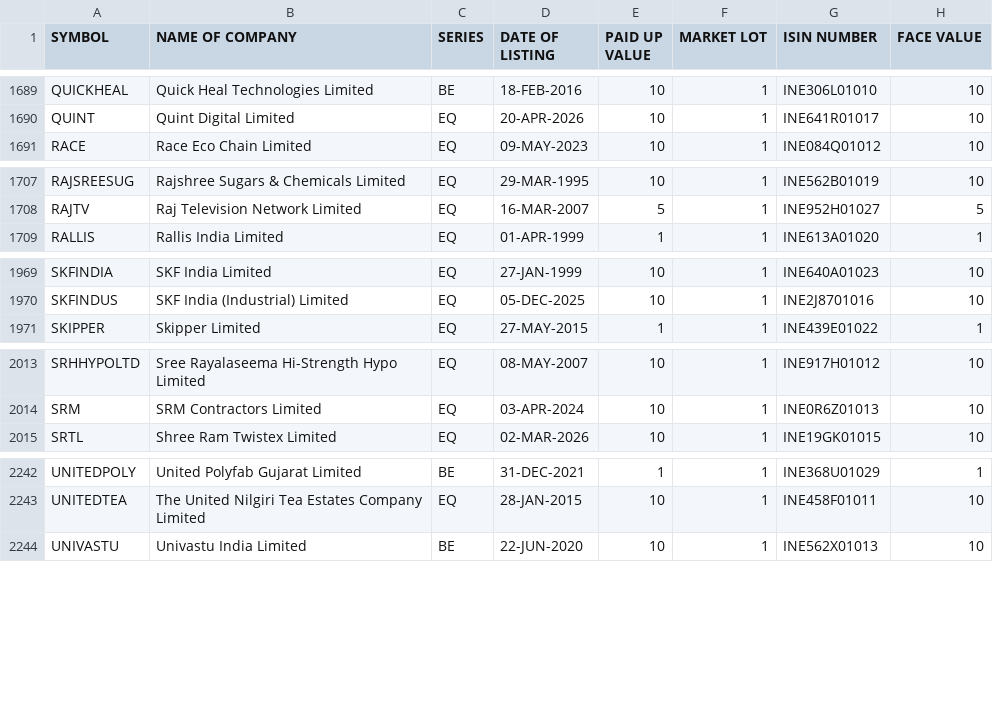
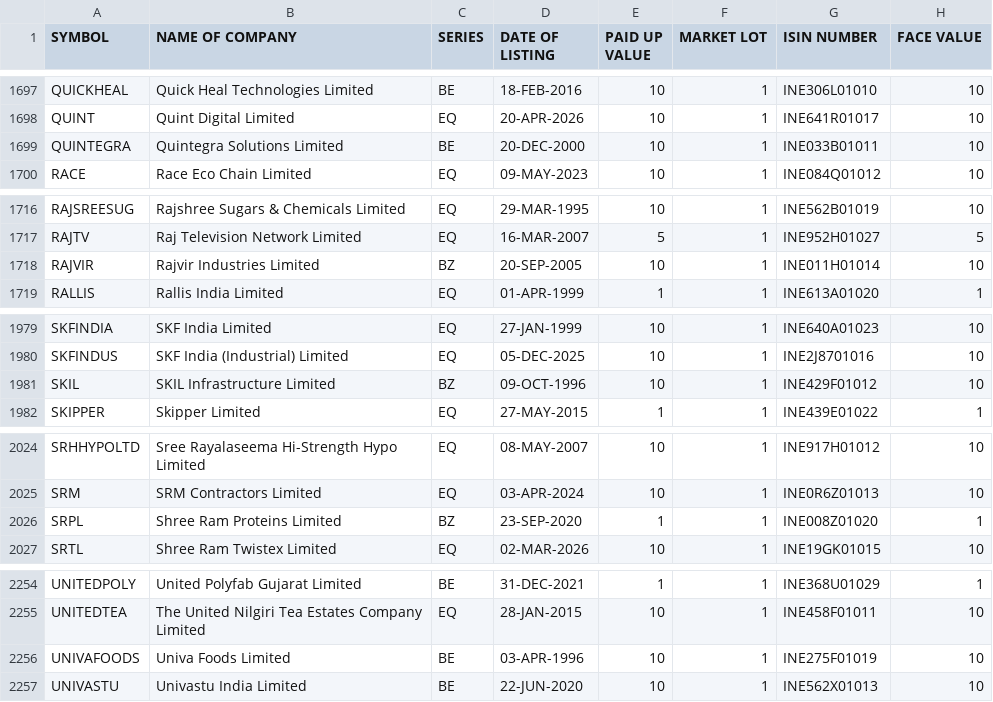
Before and after one commit to krishnaoj-stack/Stock---Dashboard, a CSV file: data/reference/nse_equity_master.csv, drawn as a sheet; only a part is shown, gaps mark what is left out; the diff covers the shown part only.

```diff
--- a/data/reference/nse_equity_master.csv
+++ b/data/reference/nse_equity_master.csv
@@ -1690,2 +1698,3 @@ QUICKHEAL,Quick Heal Technologies Limited,BE,18-FEB-2016,10,1,INE306L01010,10
 QUINT,Quint Digital Limited,EQ,20-APR-2026,10,1,INE641R01017,10
+QUINTEGRA,Quintegra Solutions Limited,BE,20-DEC-2000,10,1,INE033B01011,10
 RACE,Race Eco Chain Limited,EQ,09-MAY-2023,10,1,INE084Q01012,10
@@ -1708,2 +1717,3 @@ RAJSREESUG,Rajshree Sugars & Chemicals Limited,EQ,29-MAR-1995,10,1,INE562B01019,
 RAJTV,Raj Television Network Limited,EQ,16-MAR-2007,5,1,INE952H01027,5
+RAJVIR,Rajvir Industries Limited,BZ,20-SEP-2005,10,1,INE011H01014,10
 RALLIS,Rallis India Limited,EQ,01-APR-1999,1,1,INE613A01020,1
@@ -1970,2 +1980,3 @@ SKFINDIA,SKF India Limited,EQ,27-JAN-1999,10,1,INE640A01023,10
 SKFINDUS,SKF India (Industrial) Limited,EQ,05-DEC-2025,10,1,INE2J8701016,10
+SKIL,SKIL Infrastructure Limited,BZ,09-OCT-1996,10,1,INE429F01012,10
 SKIPPER,Skipper Limited,EQ,27-MAY-2015,1,1,INE439E01022,1
@@ -2014,2 +2025,3 @@ SRHHYPOLTD,Sree Rayalaseema Hi-Strength Hypo Limited,EQ,08-MAY-2007,10,1,INE917H
 SRM,SRM Contractors Limited,EQ,03-APR-2024,10,1,INE0R6Z01013,10
+SRPL,Shree Ram Proteins Limited,BZ,23-SEP-2020,1,1,INE008Z01020,1
 SRTL,Shree Ram Twistex Limited,EQ,02-MAR-2026,10,1,INE19GK01015,10
@@ -2243,2 +2255,3 @@ UNITEDPOLY,United Polyfab Gujarat Limited,BE,31-DEC-2021,1,1,INE368U01029,1
 UNITEDTEA,The United Nilgiri Tea Estates Company Limited,EQ,28-JAN-2015,10,1,INE458F01011,10
+UNIVAFOODS,Univa Foods Limited,BE,03-APR-1996,10,1,INE275F01019,10
 UNIVASTU,Univastu India Limited,BE,22-JUN-2020,10,1,INE562X01013,10
```
Also changed, not shown: 9 added rows, 1 removed row and 14 edited cells elsewhere in this file, data/output/latest.csv.
